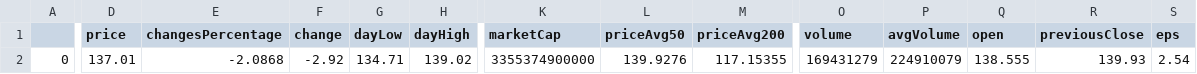
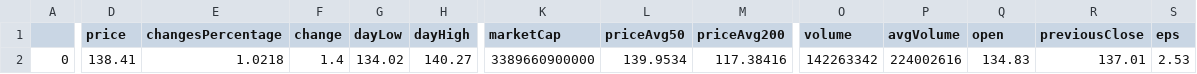
Before and after one commit to mirabdullahyaser/Finance-Use-Cases-in-LLMs, a CSV file: Financial Report Generation/data/processed/eco_ind.csv, drawn as a sheet; only a part is shown, gaps mark what is left out; the diff covers the shown part only; the diff names each change by its address in the sheet, - before the commit and + after, or states it on an @@ line.

Commit message:
final changesfor report generation usecase

```diff
--- a/Financial Report Generation/data/processed/eco_ind.csv
+++ b/Financial Report Generation/data/processed/eco_ind.csv
-D2 (price): 137.01
+D2 (price): 138.41
-E2 (changesPercentage): -2.0868
+E2 (changesPercentage): 1.0218
-F2 (change): -2.92
+F2 (change): 1.4
-G2 (dayLow): 134.71
+G2 (dayLow): 134.02
-H2 (dayHigh): 139.02
+H2 (dayHigh): 140.27
-K2 (marketCap): 3355374900000
+K2 (marketCap): 3389660900000
-L2 (priceAvg50): 139.9276
+L2 (priceAvg50): 139.9534
-M2 (priceAvg200): 117.15355
+M2 (priceAvg200): 117.38416
-O2 (volume): 169431279
+O2 (volume): 142263342
-P2 (avgVolume): 224910079
+P2 (avgVolume): 224002616
-Q2 (open): 138.555
+Q2 (open): 134.83
-R2 (previousClose): 139.93
+R2 (previousClose): 137.01
-S2 (eps): 2.54
+S2 (eps): 2.53
```
Also changed, not shown: 2 edited cells elsewhere in this file, 3 other files.
